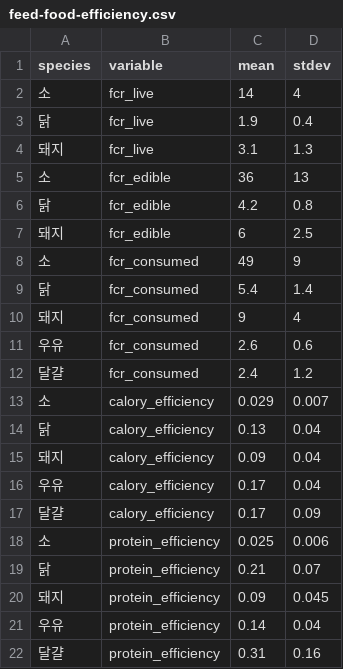
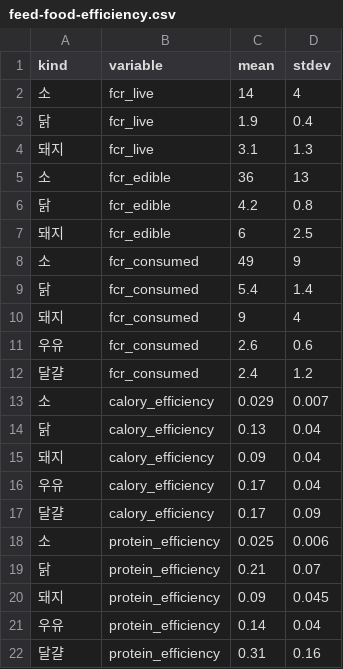
Before and after one commit to veganstudies/stats, a CSV file: feed-food-efficiency.csv, drawn as a sheet.

Commit message:
Update feed-food-efficiency.csv

```diff
--- a/feed-food-efficiency.csv
+++ b/feed-food-efficiency.csv
@@ -1,2 +1,2 @@
-species,variable,mean,stdev
+kind,variable,mean,stdev
 소,fcr_live,14,4
```
